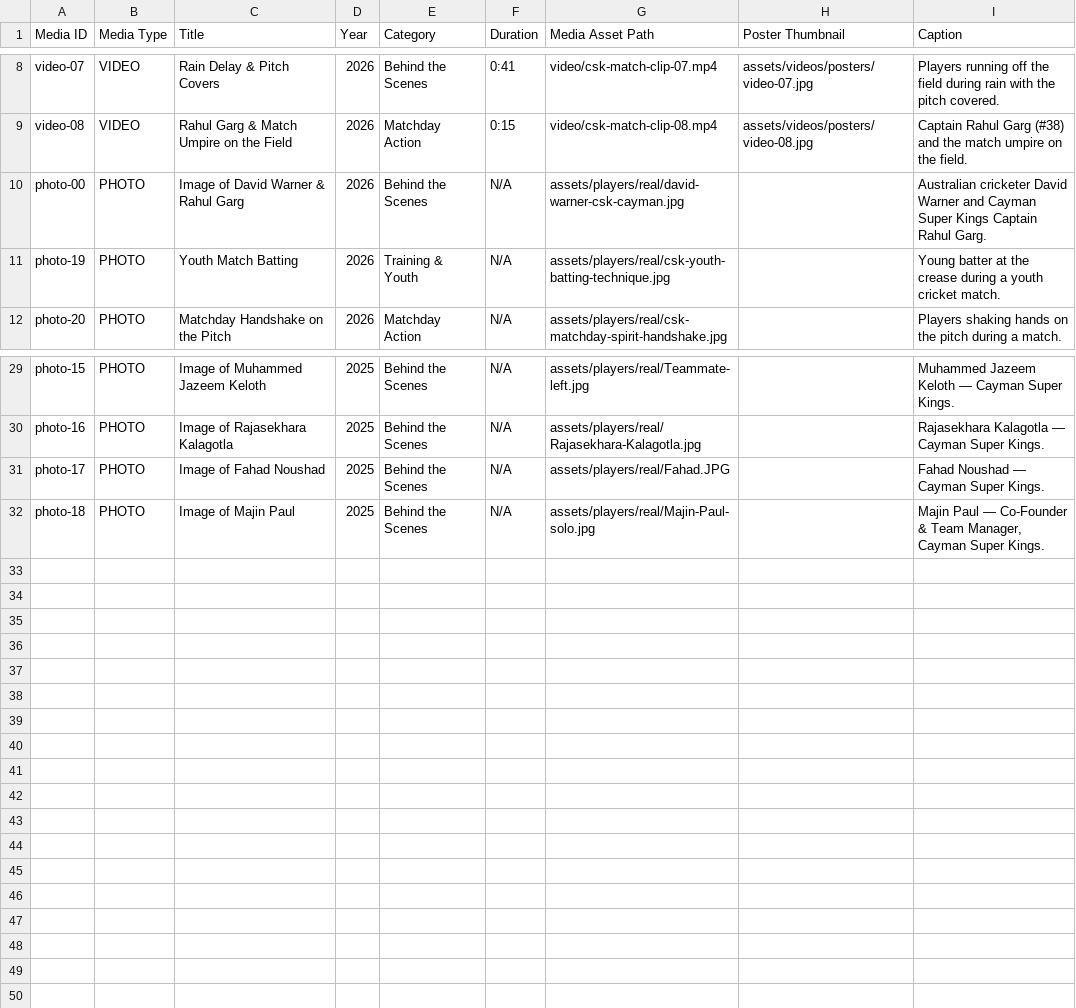
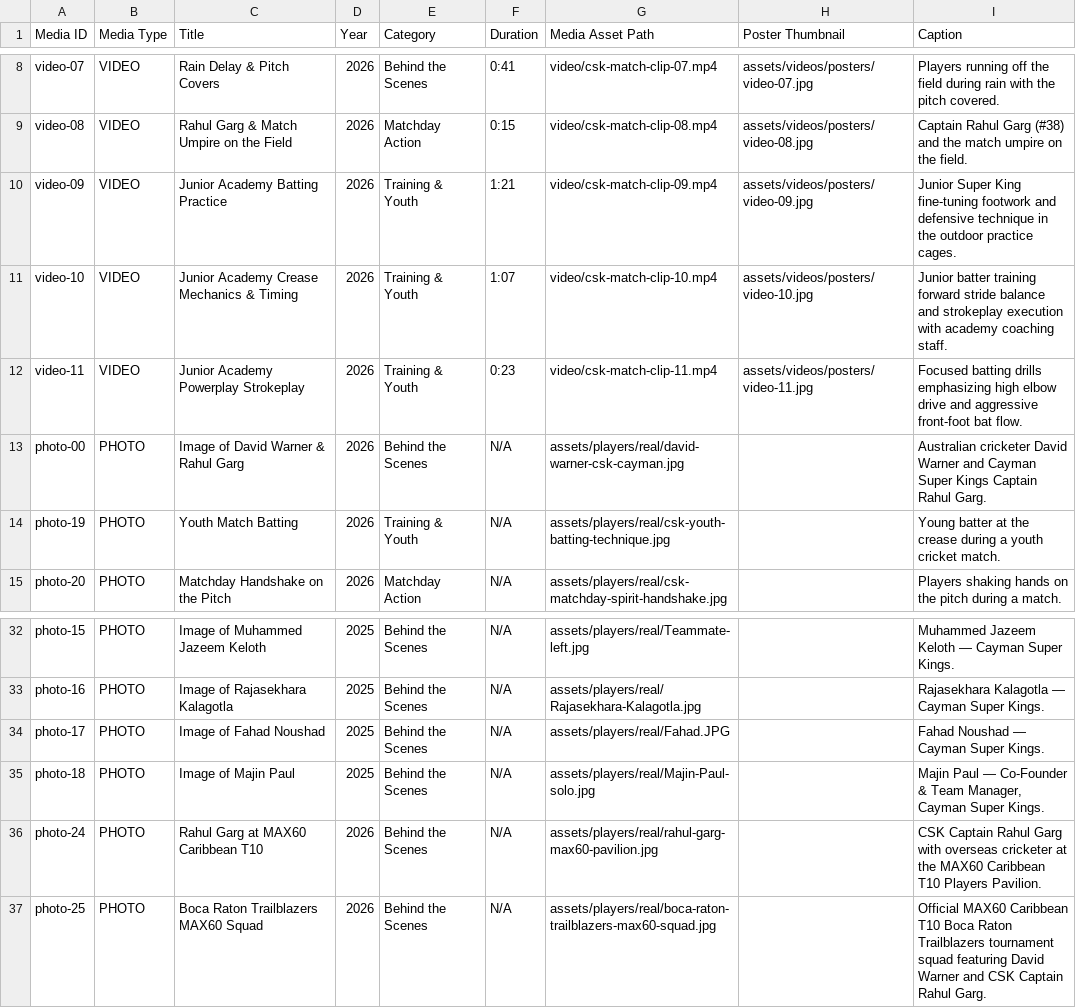
Before and after one commit to Sahitya0805/CAYMAN, a CSV file: exports/CSK_Photo_Gallery.csv, drawn as a sheet; only a part is shown, gaps mark what is left out.

Commit message:
feat(gallery): add 3 new youth academy training videos and update media vaults

```diff
--- a/exports/CSK_Photo_Gallery.csv
+++ b/exports/CSK_Photo_Gallery.csv
@@ -9,2 +9,5 @@ video-07,VIDEO,Rain Delay & Pitch Covers,2026,Behind the Scenes,0:41,video/csk-m
 video-08,VIDEO,Rahul Garg & Match Umpire on the Field,2026,Matchday Action,0:15,video/csk-match-clip-08.mp4,assets/videos/posters/video-08.jpg,Captain Rahul Garg (#38) and the match umpire on the field.
+video-09,VIDEO,Junior Academy Batting Practice,2026,Training & Youth,1:21,video/csk-match-clip-09.mp4,assets/videos/posters/video-09.jpg,Junior Super King fine-tuning footwork and defensive technique in the outdoor practice cages.
+video-10,VIDEO,Junior Academy Crease Mechanics & Timing,2026,Training & Youth,1:07,video/csk-match-clip-10.mp4,assets/videos/posters/video-10.jpg,Junior batter training forward stride balance and strokeplay execution with academy coaching staff.
+video-11,VIDEO,Junior Academy Powerplay Strokeplay,2026,Training & Youth,0:23,video/csk-match-clip-11.mp4,assets/videos/posters/video-11.jpg,Focused batting drills emphasizing high elbow drive and aggressive front-foot bat flow.
 photo-00,PHOTO,Image of David Warner & Rahul Garg,2026,Behind the Scenes,N/A,assets/players/real/david-warner-csk-cayman.jpg,,Australian cricketer David Warner and Cayman Super Kings Captain Rahul Garg.
@@ -32 +35,3 @@ photo-17,PHOTO,Image of Fahad Noushad,2025,Behind the Scenes,N/A,assets/players/
 photo-18,PHOTO,Image of Majin Paul,2025,Behind the Scenes,N/A,assets/players/real/Majin-Paul-solo.jpg,,"Majin Paul — Co-Founder & Team Manager, Cayman Super Kings."
+photo-24,PHOTO,Rahul Garg at MAX60 Caribbean T10,2026,Behind the Scenes,N/A,assets/players/real/rahul-garg-max60-pavilion.jpg,,CSK Captain Rahul Garg with overseas cricketer at the MAX60 Caribbean T10 Players Pavilion.
+photo-25,PHOTO,Boca Raton Trailblazers MAX60 Squad,2026,Behind the Scenes,N/A,assets/players/real/boca-raton-trailblazers-max60-squad.jpg,,Official MAX60 Caribbean T10 Boca Raton Trailblazers tournament squad featuring David Warner and CSK Captain Rahul Garg.
```
Also changed, not shown: 11 other files.
